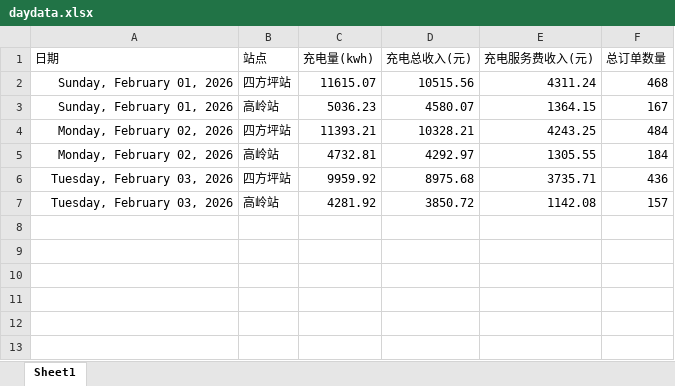
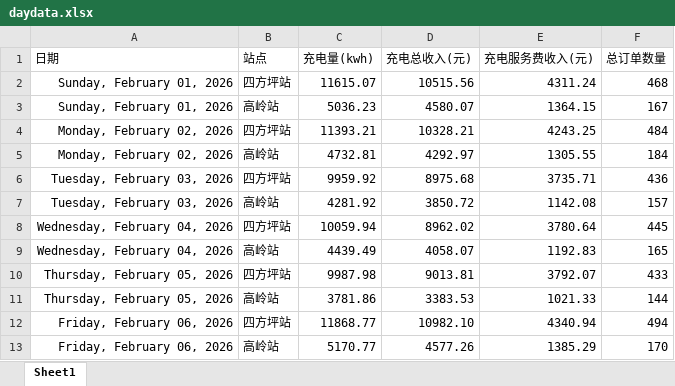
Before and after one commit to jiangnanwaw/my-page, an Excel workbook: data/daydata.xlsx, sheet Sheet1, drawn as a sheet; values as stored, in another font and other column widths than the file's, no borders; the diff names each change by its address in the sheet, - before the commit and + after, or states it on an @@ line.

```diff
--- a/data/daydata.xlsx (sheet Sheet1)
+++ b/data/daydata.xlsx (sheet Sheet1)
+row 8: Wednesday, February 04, 2026 | 四方坪站 | 10059.94 | 8962.02 | 3780.64 | 445
+row 9: Wednesday, February 04, 2026 | 高岭站 | 4439.49 | 4058.07 | 1192.83 | 165
+row 10: Thursday, February 05, 2026 | 四方坪站 | 9987.98 | 9013.81 | 3792.07 | 433
+row 11: Thursday, February 05, 2026 | 高岭站 | 3781.86 | 3383.53 | 1021.33 | 144
+row 12: Friday, February 06, 2026 | 四方坪站 | 11868.77 | 10982.10 | 4340.94 | 494
+row 13: Friday, February 06, 2026 | 高岭站 | 5170.77 | 4577.26 | 1385.29 | 170
```
Also changed, not shown: data/homepage.xlsx.
